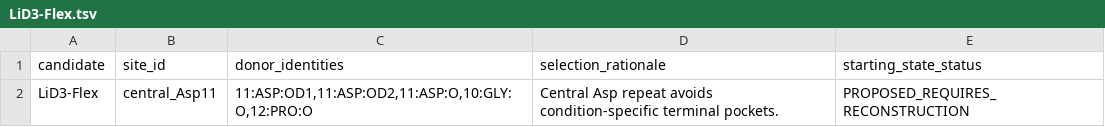
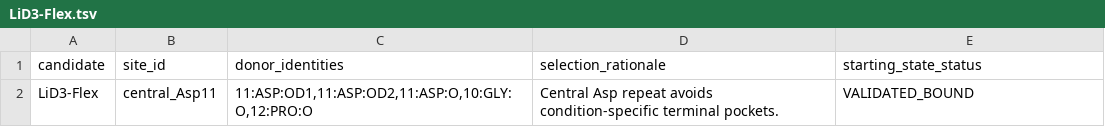
Before and after one commit to jackyissocute/LiSPER, a TSV file: 01_computational_discovery/umbrella/paired_site_manifests/LiD3-Flex.tsv, drawn as a sheet.

```diff
--- a/01_computational_discovery/umbrella/paired_site_manifests/LiD3-Flex.tsv
+++ b/01_computational_discovery/umbrella/paired_site_manifests/LiD3-Flex.tsv
@@ -1,2 +1,2 @@
 candidate	site_id	donor_identities	selection_rationale	starting_state_status
-LiD3-Flex	central_Asp11	11:ASP:OD1,11:ASP:OD2,11:ASP:O,10:GLY:O,12:PRO:O	Central Asp repeat avoids condition-specific terminal pockets.	PROPOSED_REQUIRES_RECONSTRUCTION
+LiD3-Flex	central_Asp11	11:ASP:OD1,11:ASP:OD2,11:ASP:O,10:GLY:O,12:PRO:O	Central Asp repeat avoids condition-specific terminal pockets.	VALIDATED_BOUND
```
Also changed, not shown: 01_computational_discovery/umbrella/paired_site_manifests/LiN3-Core.tsv, 2 other files.
